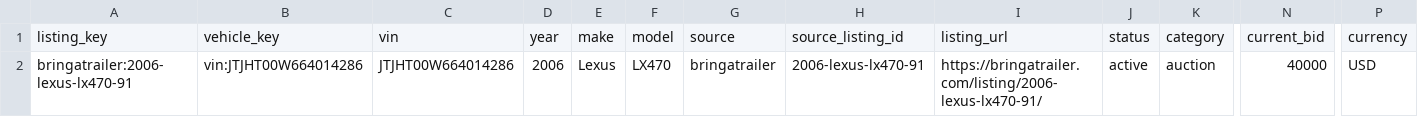
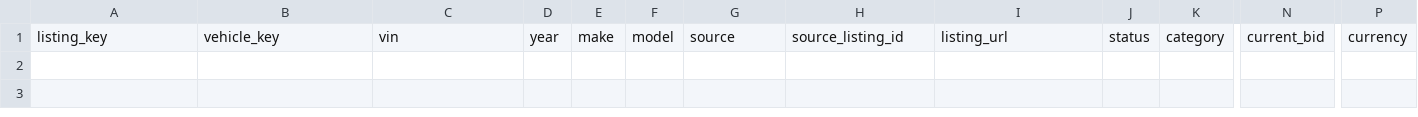
Before and after one commit to SHill1289/Cruiser-scout, a CSV file: data/auction_salvage_listings.csv, drawn as a sheet; only a part is shown, gaps mark what is left out; rows hold the shown columns only; the diff names each change by its address in the sheet, - before the commit and + after, or states it on an @@ line.

```diff
--- a/data/auction_salvage_listings.csv
+++ b/data/auction_salvage_listings.csv
-row 2: bringatrailer:2006-lexus-lx470-91 | vin:JTJHT00W664014286 | JTJHT00W664014286 | 2006 | Lexus | LX470 | bringatrailer | 2006-lexus-lx470-91 | https://bringatrailer.com/listing/2006-lexus-lx470-91/ | active | auction | 40000 | USD
```
Also changed, not shown: data/historical_sales.csv, data/lx470_master.csv, 12 other files.
